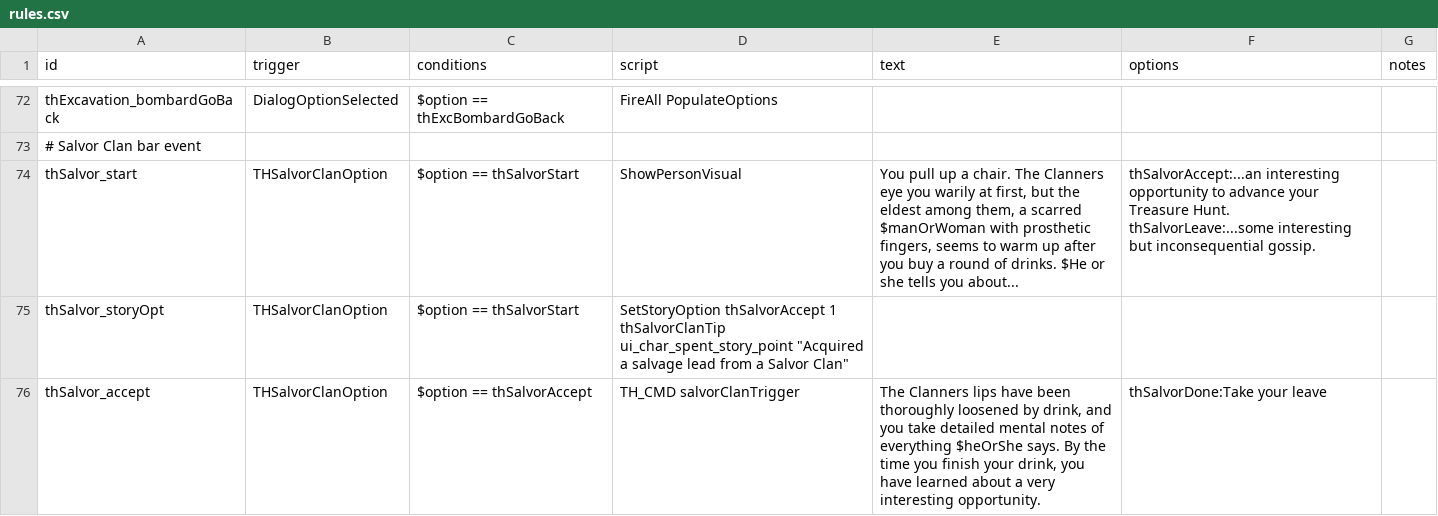
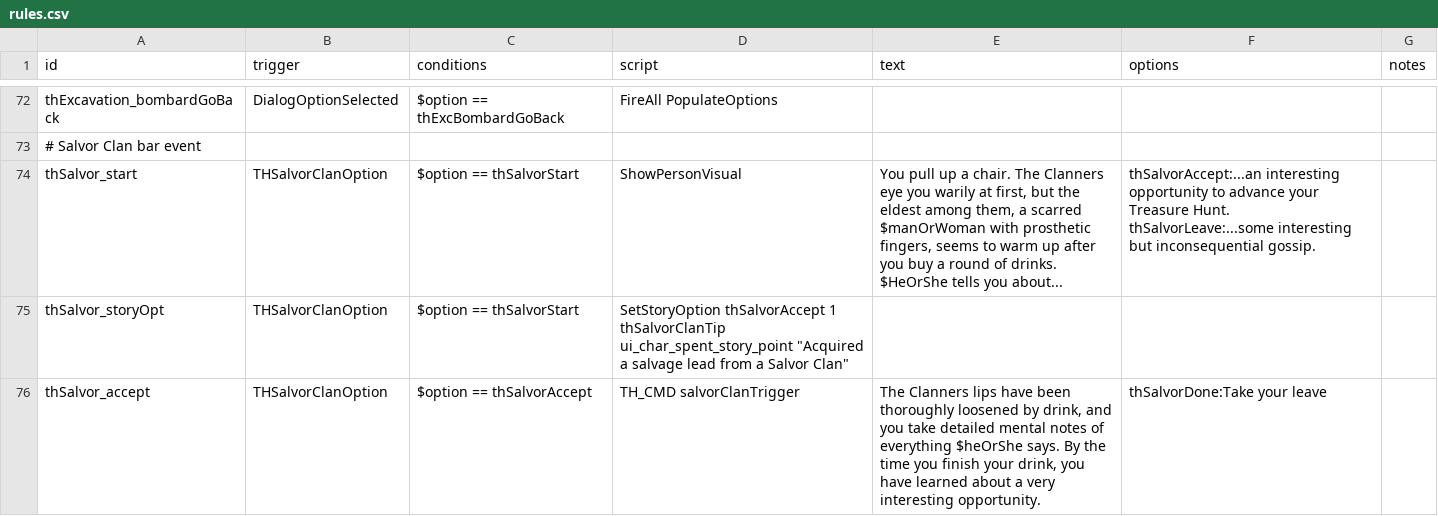
Before and after one commit to spinloki/TreasureHunt, a CSV file: data/campaign/rules.csv, drawn as a sheet; only a part is shown, gaps mark what is left out.

Commit message:
Fixed a typo

```diff
--- a/data/campaign/rules.csv
+++ b/data/campaign/rules.csv
@@ -365,4 +365,4 @@ thExcavation_bombardGoBack,DialogOptionSelected,$option == thExcBombardGoBack,Fi
 # Salvor Clan bar event,,,,,,
-thSalvor_start,THSalvorClanOption,$option == thSalvorStart,ShowPersonVisual,"You pull up a chair. The Clanners eye you warily at first, but the eldest among them, a scarred $manOrWoman with prosthetic fingers, seems to warm up after you buy a round of drinks. $He or she tells you about...","thSalvorAccept:...an interesting opportunity to advance your Treasure Hunt.
-thSalvorLeave:...some interesting but inconsequential gossip.",
+thSalvor_start,THSalvorClanOption,$option == thSalvorStart,ShowPersonVisual,"You pull up a chair. The Clanners eye you warily at first, but the eldest among them, a scarred $manOrWoman with prosthetic fingers, seems to warm up after you buy a round of drinks. $HeOrShe tells you about...","thSalvorAccept:...an interesting opportunity to advance your Treasure Hunt.
+thSalvorLeave:...some interesting but inconsequential gossip.",
 thSalvor_storyOpt,THSalvorClanOption,$option == thSalvorStart,"SetStoryOption thSalvorAccept 1 thSalvorClanTip ui_char_spent_story_point ""Acquired a salvage lead from a Salvor Clan""",,,
```
